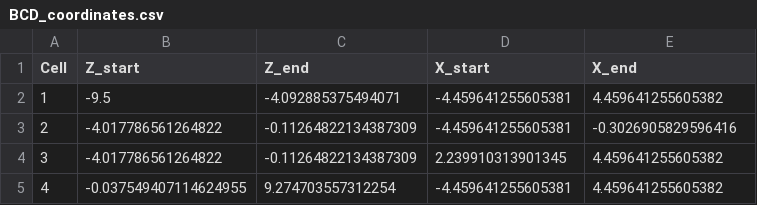
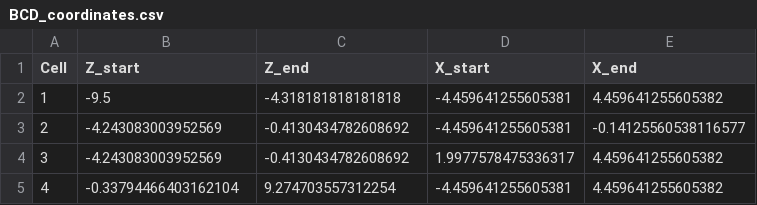
Before and after one commit to vjhansen/Snow-e, a CSV file: Simulation/Scenario_2_5/Coverage_Planning/files/BCD_coordinates.csv, drawn as a sheet.

```diff
--- a/Simulation/Scenario_2_5/Coverage_Planning/files/BCD_coordinates.csv
+++ b/Simulation/Scenario_2_5/Coverage_Planning/files/BCD_coordinates.csv
@@ -1,5 +1,5 @@
 Cell,Z_start,Z_end,X_start,X_end
-1,-9.5,-4.092885375494071,-4.459641255605381,4.459641255605382
-2,-4.017786561264822,-0.11264822134387309,-4.459641255605381,-0.3026905829596416
-3,-4.017786561264822,-0.11264822134387309,2.239910313901345,4.459641255605382
-4,-0.037549407114624955,9.274703557312254,-4.459641255605381,4.459641255605382
+1,-9.5,-4.318181818181818,-4.459641255605381,4.459641255605382
+2,-4.243083003952569,-0.4130434782608692,-4.459641255605381,-0.14125560538116577
+3,-4.243083003952569,-0.4130434782608692,1.9977578475336317,4.459641255605382
+4,-0.33794466403162104,9.274703557312254,-4.459641255605381,4.459641255605382
```
Also changed, not shown: 6 other files.
